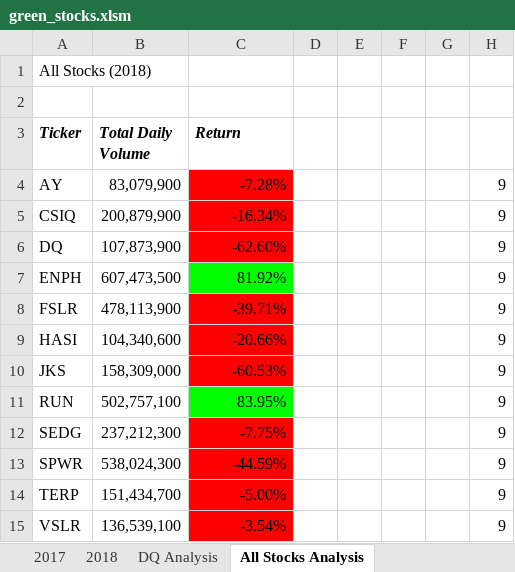
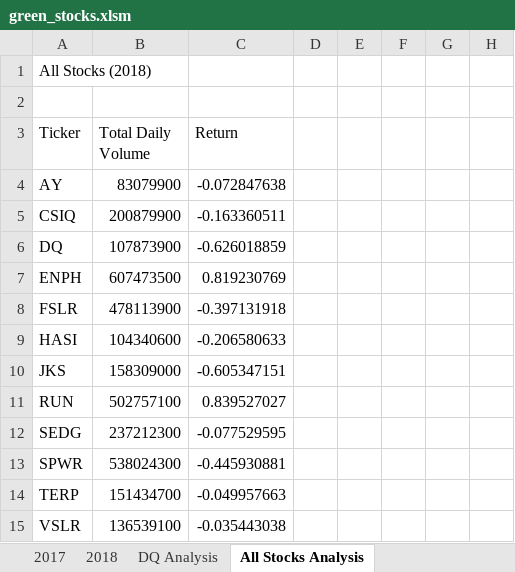
Before and after one commit to adie1717/stock-analysis, an Excel workbook: green_stocks.xlsm, sheet All Stocks Analysis, drawn as a sheet; values as stored, in another font and other column widths than the file's, no borders; charts and pictures not drawn; the diff names each change by its address in the sheet, - before the commit and + after, or states it on an @@ line.

Commit message:
Add files via upload

```diff
--- a/green_stocks.xlsm (sheet All Stocks Analysis)
+++ b/green_stocks.xlsm (sheet All Stocks Analysis)
@@ A3:C3 bold: on → off, italic: on → off @@
-B4 (Total Daily Volume): 83,079,900
+B4 (Total Daily Volume): 83079900
-C4 (Return): -7.28%
+C4 (Return): -0.072847638
-C4:C6 fill: #FF0000
+C4:C6 fill: none
-H4:H15: 9
+H4:H15: (empty)
-B5 (Total Daily Volume): 200,879,900
+B5 (Total Daily Volume): 200879900
-C5 (Return): -16.34%
+C5 (Return): -0.163360511
-B6 (Total Daily Volume): 107,873,900
+B6 (Total Daily Volume): 107873900
-C6 (Return): -62.60%
+C6 (Return): -0.626018859
-B7 (Total Daily Volume): 607,473,500
+B7 (Total Daily Volume): 607473500
-C7 (Return): 81.92%
+C7 (Return): 0.819230769
-C7 fill: #00FF00
+C7 fill: none
-B8 (Total Daily Volume): 478,113,900
+B8 (Total Daily Volume): 478113900
-C8 (Return): -39.71%
+C8 (Return): -0.397131918
-C8:C10 fill: #FF0000
+C8:C10 fill: none
-B9 (Total Daily Volume): 104,340,600
+B9 (Total Daily Volume): 104340600
-C9 (Return): -20.66%
+C9 (Return): -0.206580633
-B10 (Total Daily Volume): 158,309,000
+B10 (Total Daily Volume): 158309000
-C10 (Return): -60.53%
+C10 (Return): -0.605347151
-B11 (Total Daily Volume): 502,757,100
+B11 (Total Daily Volume): 502757100
-C11 (Return): 83.95%
+C11 (Return): 0.839527027
-C11 fill: #00FF00
+C11 fill: none
-B12 (Total Daily Volume): 237,212,300
+B12 (Total Daily Volume): 237212300
-C12 (Return): -7.75%
+C12 (Return): -0.077529595
-C12:C15 fill: #FF0000
+C12:C15 fill: none
-B13 (Total Daily Volume): 538,024,300
+B13 (Total Daily Volume): 538024300
-C13 (Return): -44.59%
+C13 (Return): -0.445930881
-B14 (Total Daily Volume): 151,434,700
+B14 (Total Daily Volume): 151434700
-C14 (Return): -5.00%
+C14 (Return): -0.049957663
-B15 (Total Daily Volume): 136,539,100
+B15 (Total Daily Volume): 136539100
-C15 (Return): -3.54%
+C15 (Return): -0.035443038
```
Also changed, not shown: charts or pictures.
